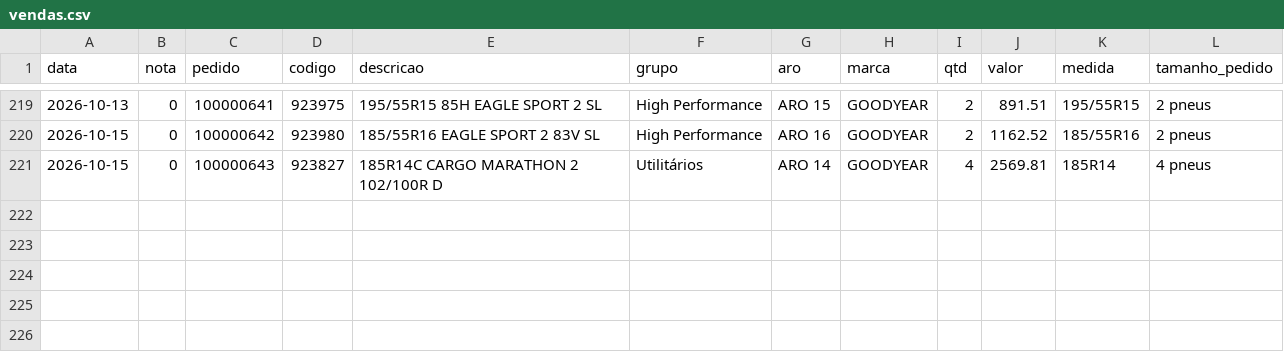
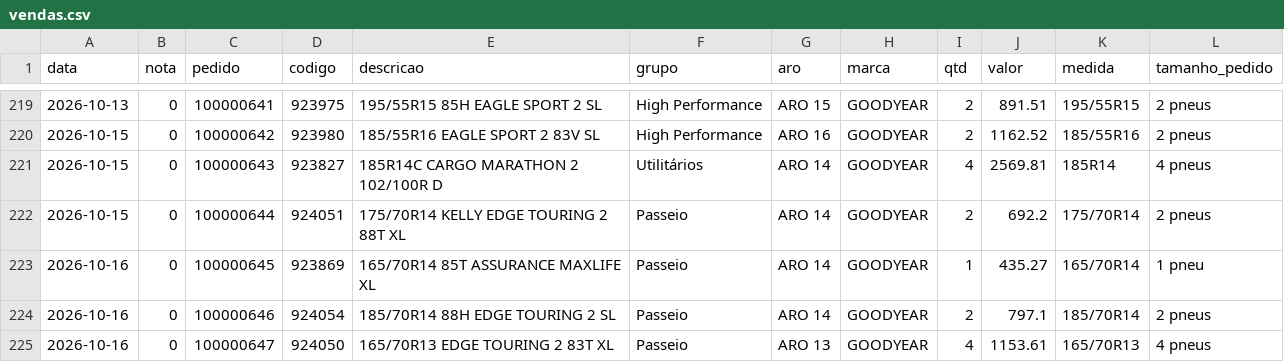
Before and after one commit to lucashenrique089/pesquisa-precos-pesquisa, a CSV file: vendas.csv, drawn as a sheet; only a part is shown, gaps mark what is left out.

Commit message:
Add files via upload

```diff
--- a/vendas.csv
+++ b/vendas.csv
@@ -221 +221,5 @@
 2026-10-15;0;100000643;923827;185R14C CARGO MARATHON 2 102/100R D;Utilitários;ARO 14;GOODYEAR;4;2569.81;185R14;4 pneus
+2026-10-15;0;100000644;924051;175/70R14 KELLY EDGE TOURING 2 88T XL;Passeio;ARO 14;GOODYEAR;2;692.2;175/70R14;2 pneus
+2026-10-16;0;100000645;923869;165/70R14 85T ASSURANCE MAXLIFE XL;Passeio;ARO 14;GOODYEAR;1;435.27;165/70R14;1 pneu
+2026-10-16;0;100000646;924054;185/70R14 88H EDGE TOURING 2 SL;Passeio;ARO 14;GOODYEAR;2;797.1;185/70R14;2 pneus
+2026-10-16;0;100000647;924050;165/70R13 EDGE TOURING 2 83T XL;Passeio;ARO 13;GOODYEAR;4;1153.61;165/70R13;4 pneus
```
